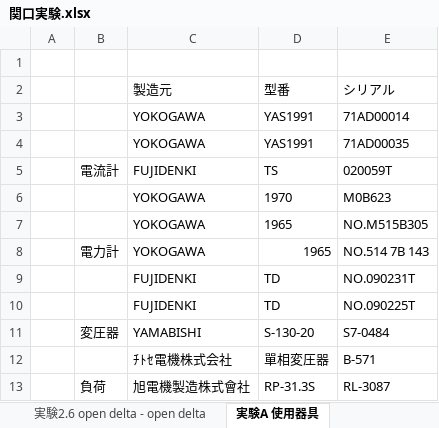
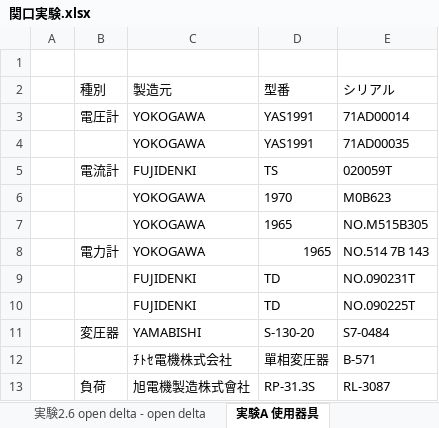
Before and after one commit to 12r9p/4e_zikken, an Excel workbook: 3_sekiguchi/関口実験.xlsx, sheet 実験A 使用器具, drawn as a sheet; values as stored, in another font and other column widths than the file's, no borders; the diff names each change by its address in the sheet, - before the commit and + after, or states it on an @@ line.

```diff
--- a/3_sekiguchi/関口実験.xlsx (sheet 実験A 使用器具)
+++ b/3_sekiguchi/関口実験.xlsx (sheet 実験A 使用器具)
-B2: (empty)
+B2: 種別
-B3 (種別): (empty)
+B3 (種別): 電圧計
```
Also changed, not shown: charts or pictures, 29 other files.
